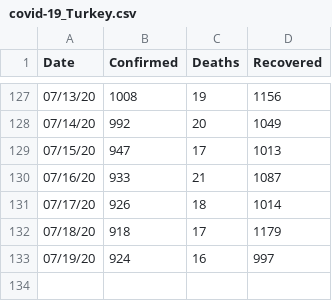
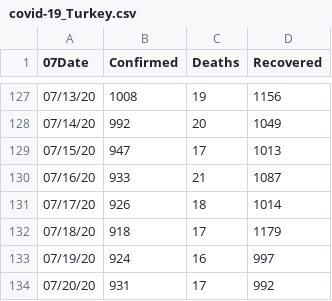
Before and after one commit to covid19-Turkey/covid19-Turkey-Dataset, a CSV file: covid-19_Turkey.csv, drawn as a sheet; only a part is shown, gaps mark what is left out; the diff names each change by its address in the sheet, - before the commit and + after, or states it on an @@ line.

Commit message:
Update covid-19_Turkey.csv

```diff
--- a/covid-19_Turkey.csv
+++ b/covid-19_Turkey.csv
-A1: Date
+A1: 07Date
+row 134: 07/20/20 | 931 | 17 | 992
```
